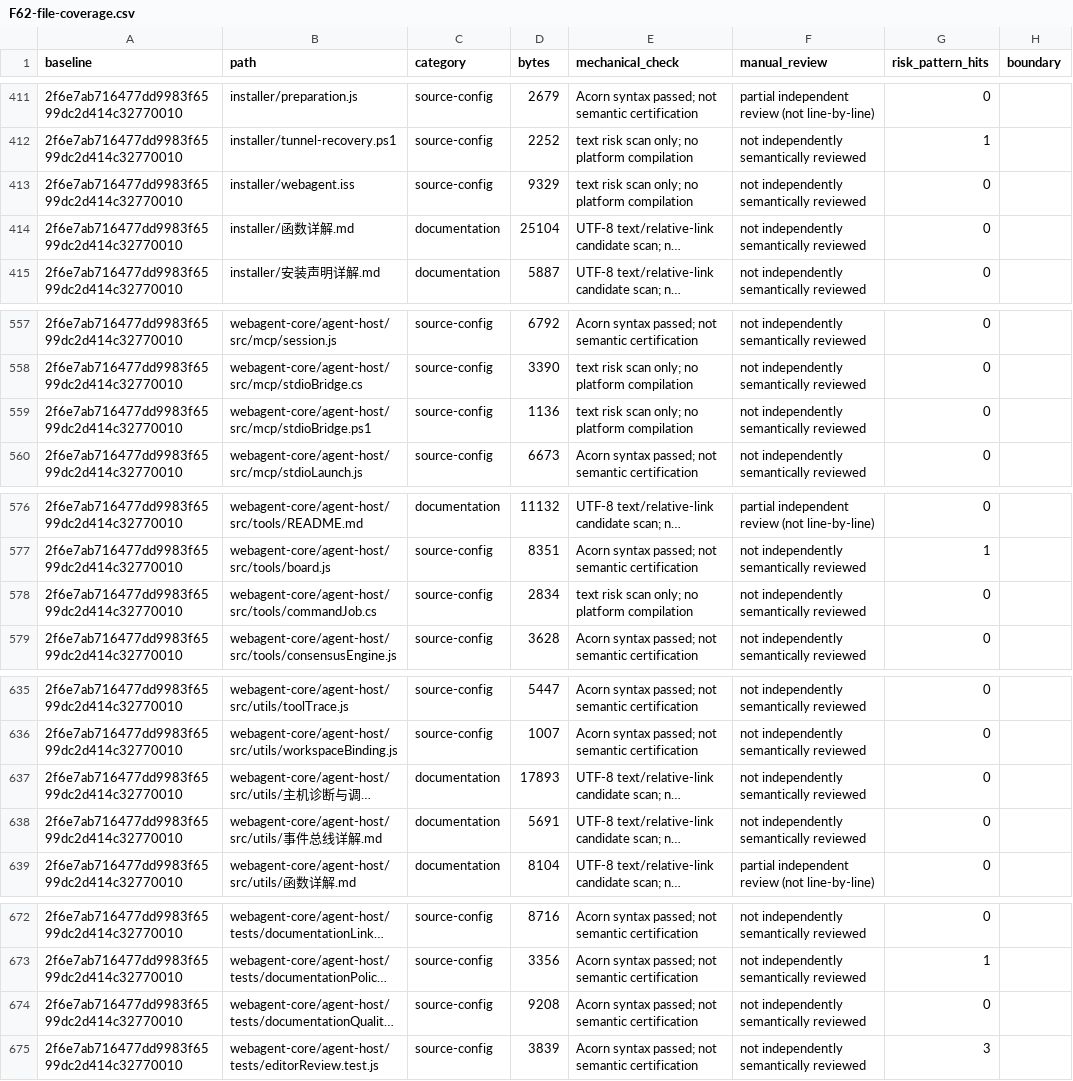
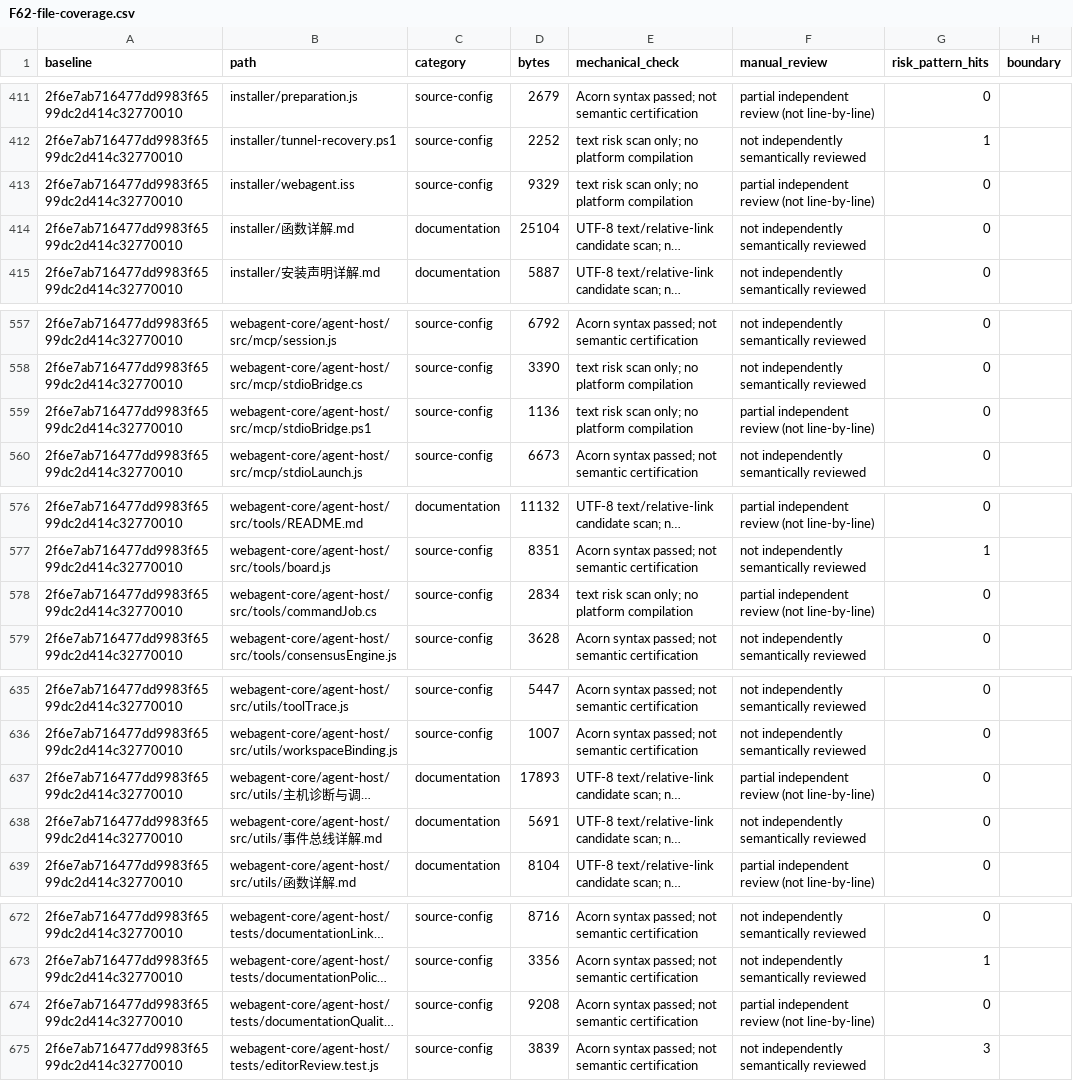
Before and after one commit to cccjvav/web_agent, a CSV file: review/evidence/F62-file-coverage.csv, drawn as a sheet; only a part is shown, gaps mark what is left out; long unchanged cells end in …; the diff covers the shown part only; the diff names each change by its address in the sheet, - before the commit and + after, or states it on an @@ line.

```diff
--- a/review/evidence/F62-file-coverage.csv
+++ b/review/evidence/F62-file-coverage.csv
-F413 (manual_review): not independently semantically reviewed
+F413 (manual_review): partial independent review (not line-by-line)
-F559 (manual_review): not independently semantically reviewed
+F559 (manual_review): partial independent review (not line-by-line)
-F578 (manual_review): not independently semantically reviewed
+F578 (manual_review): partial independent review (not line-by-line)
-F637 (manual_review): not independently semantically reviewed
+F637 (manual_review): partial independent review (not line-by-line)
-F674 (manual_review): not independently semantically reviewed
+F674 (manual_review): partial independent review (not line-by-line)
```
Also changed, not shown: 10 edited cells elsewhere in this file, 43 other files.
